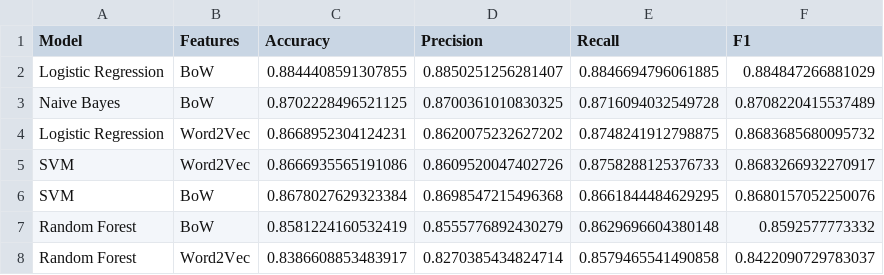
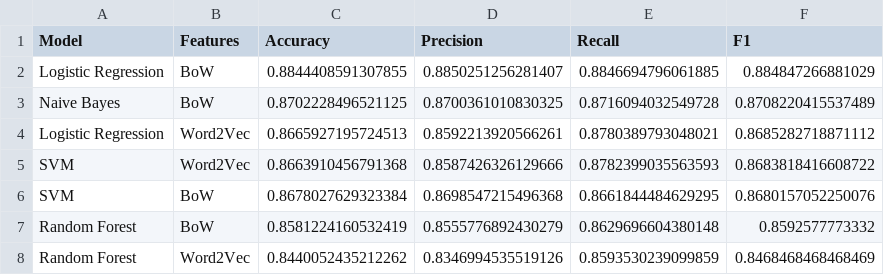
Before and after one commit to aswathh/Sentiment_Analysis_of_Customer_Reviews, a CSV file: models/results.csv, drawn as a sheet.

Commit message:
changes in save the model

```diff
--- a/models/results.csv
+++ b/models/results.csv
@@ -3,6 +3,6 @@ Logistic Regression,BoW,0.8844408591307855,0.8850251256281407,0.8846694796061885
 Naive Bayes,BoW,0.8702228496521125,0.8700361010830325,0.8716094032549728,0.8708220415537489
-Logistic Regression,Word2Vec,0.8668952304124231,0.8620075232627202,0.8748241912798875,0.8683685680095732
-SVM,Word2Vec,0.8666935565191086,0.8609520047402726,0.8758288125376733,0.8683266932270917
+Logistic Regression,Word2Vec,0.8665927195724513,0.8592213920566261,0.8780389793048021,0.8685282718871112
+SVM,Word2Vec,0.8663910456791368,0.8587426326129666,0.8782399035563593,0.8683818416608722
 SVM,BoW,0.8678027629323384,0.8698547215496368,0.8661844484629295,0.8680157052250076
 Random Forest,BoW,0.8581224160532419,0.8555776892430279,0.8629696604380148,0.8592577773332
-Random Forest,Word2Vec,0.8386608853483917,0.8270385434824714,0.8579465541490858,0.8422090729783037
+Random Forest,Word2Vec,0.8440052435212262,0.8346994535519126,0.8593530239099859,0.8468468468468469
```
Also changed, not shown: 3 other files.
